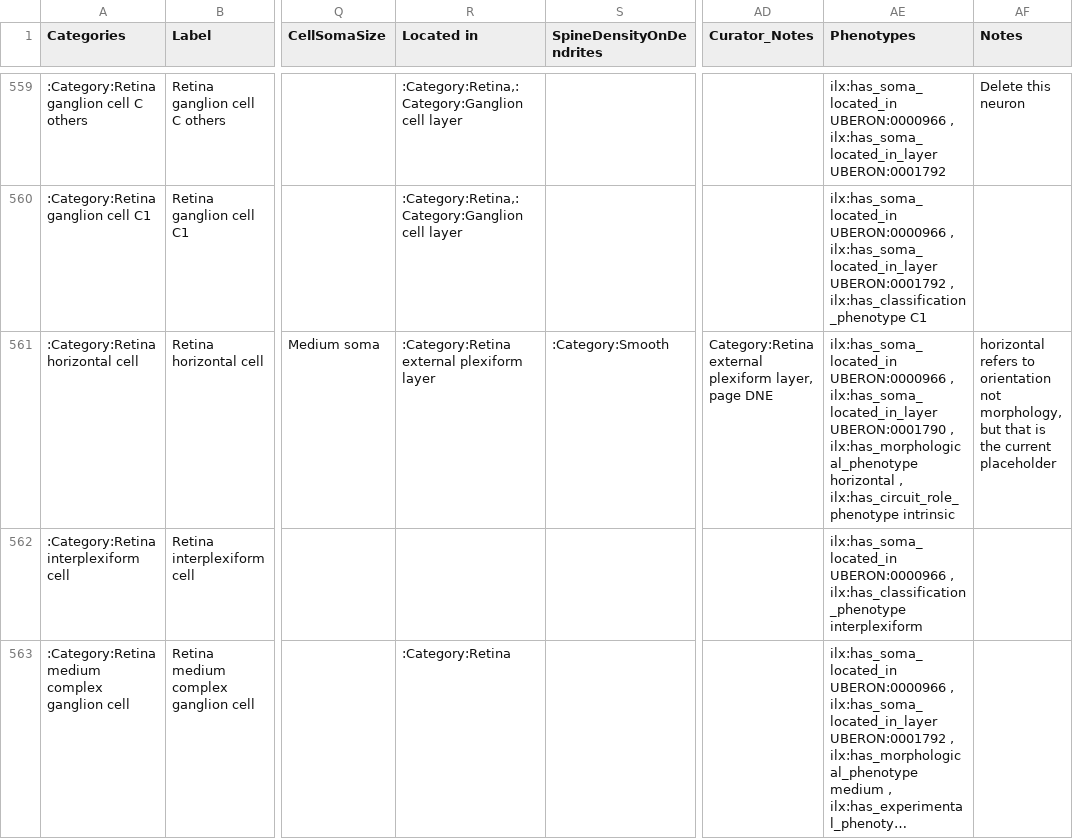
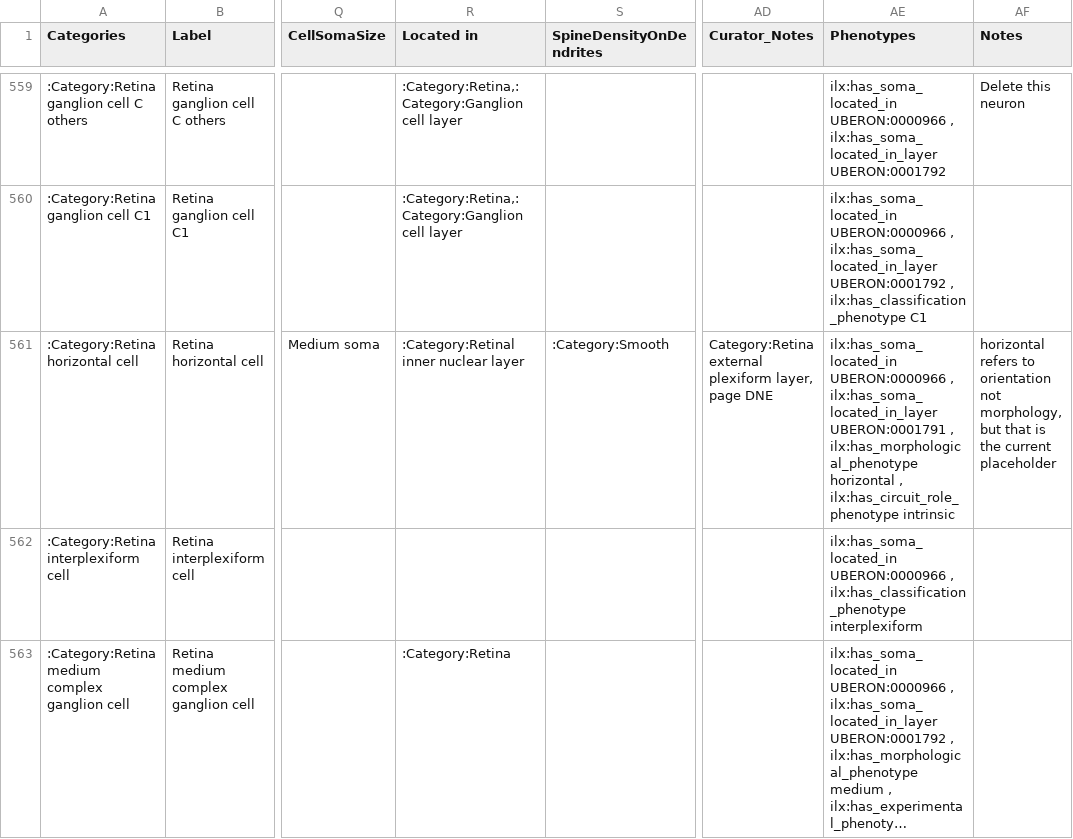
Before and after one commit to tgbugs/nlxeol, a CSV file: neuron_data_curated.csv, drawn as a sheet; only a part is shown, gaps mark what is left out; long unchanged cells end in …; the diff names each change by its address in the sheet, - before the commit and + after, or states it on an @@ line.

Commit message:
ndc fix retina horizontal cell soma location

```diff
--- a/neuron_data_curated.csv
+++ b/neuron_data_curated.csv
-R561 (Located in): :Category:Retina external plexiform layer
+R561 (Located in): :Category:Retinal inner nuclear layer
-AE561 (Phenotypes): …, ilx:has_soma_located_in_layer UBERON:0001790 , ilx:has_morphological_phenotype…
+AE561 (Phenotypes): …, ilx:has_soma_located_in_layer UBERON:0001791 , ilx:has_morphological_phenotype…
```
